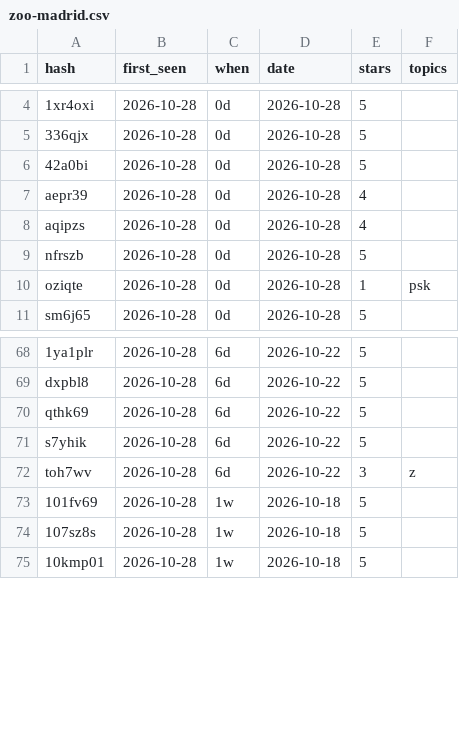
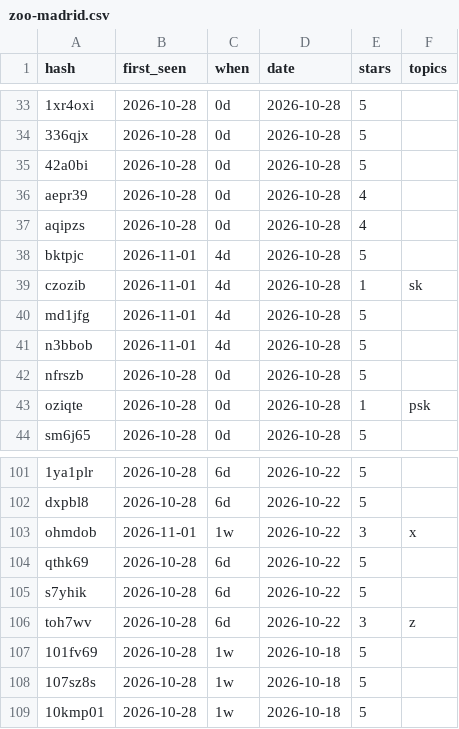
Before and after one commit to jesusparks/reviewcast, a CSV file: data/history/zoo-madrid.csv, drawn as a sheet; only a part is shown, gaps mark what is left out; the diff covers the shown part only; the diff names each change by its address in the sheet, - before the commit and + after, or states it on an @@ line.

```diff
--- a/data/history/zoo-madrid.csv
+++ b/data/history/zoo-madrid.csv
+row 38: bktpjc | 2026-11-01 | 4d | 2026-10-28 | 5
+row 39: czozib | 2026-11-01 | 4d | 2026-10-28 | 1 | sk
+row 40: md1jfg | 2026-11-01 | 4d | 2026-10-28 | 5
+row 41: n3bbob | 2026-11-01 | 4d | 2026-10-28 | 5
+row 103: ohmdob | 2026-11-01 | 1w | 2026-10-22 | 3 | x
```
Also changed, not shown: 29 added rows elsewhere in this file, data/history/blackpool-zoo.csv, data/history/bobbejaanland.csv, 19 other files.
